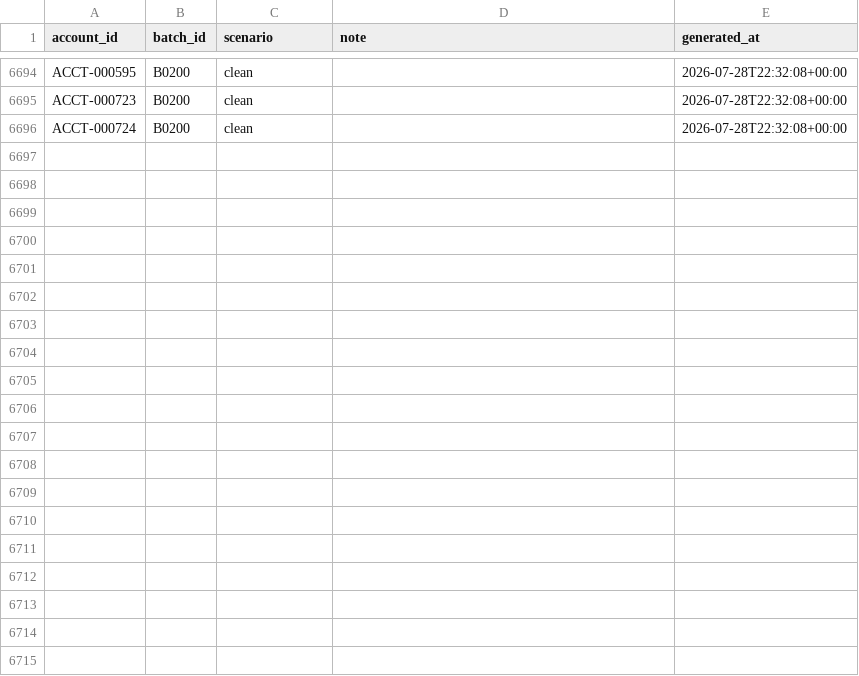
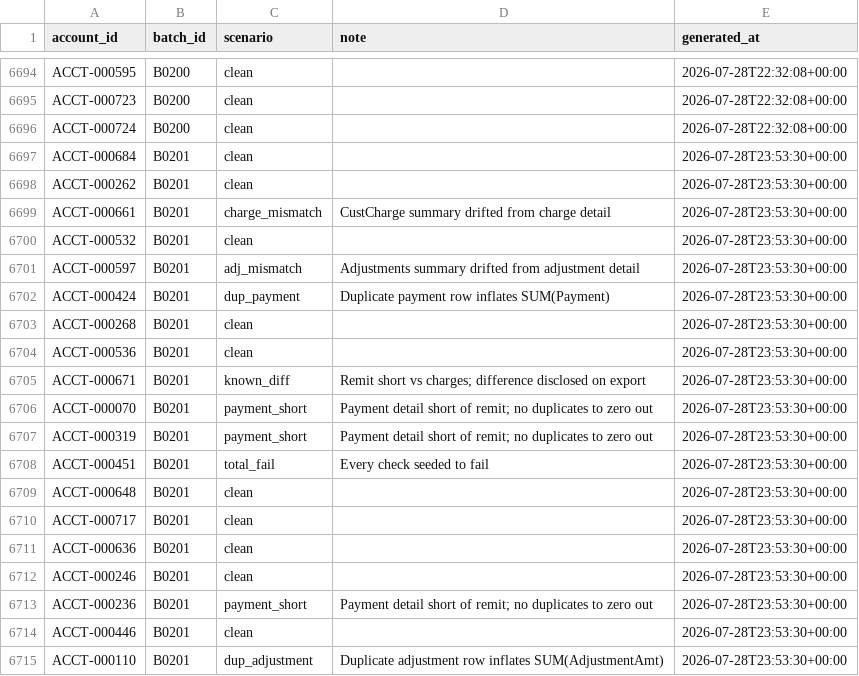
Before and after one commit to jelendu/remit-reconciliation-engine, a CSV file: data_gen/output/_scenarios.csv, drawn as a sheet; only a part is shown, gaps mark what is left out; the diff covers the shown part only; the diff names each change by its address in the sheet, - before the commit and + after, or states it on an @@ line.

```diff
--- a/data_gen/output/_scenarios.csv
+++ b/data_gen/output/_scenarios.csv
+row 6697: ACCT-000684 | B0201 | clean |  | 2026-07-28T23:53:30+00:00
+row 6698: ACCT-000262 | B0201 | clean |  | 2026-07-28T23:53:30+00:00
+row 6699: ACCT-000661 | B0201 | charge_mismatch | CustCharge summary drifted from charge detail | 2026-07-28T23:53:30+00:00
+row 6700: ACCT-000532 | B0201 | clean |  | 2026-07-28T23:53:30+00:00
+row 6701: ACCT-000597 | B0201 | adj_mismatch | Adjustments summary drifted from adjustment detail | 2026-07-28T23:53:30+00:00
+row 6702: ACCT-000424 | B0201 | dup_payment | Duplicate payment row inflates SUM(Payment) | 2026-07-28T23:53:30+00:00
+row 6703: ACCT-000268 | B0201 | clean |  | 2026-07-28T23:53:30+00:00
+row 6704: ACCT-000536 | B0201 | clean |  | 2026-07-28T23:53:30+00:00
+row 6705: ACCT-000671 | B0201 | known_diff | Remit short vs charges; difference disclosed on export | 2026-07-28T23:53:30+00:00
+row 6706: ACCT-000070 | B0201 | payment_short | Payment detail short of remit; no duplicates to zero out | 2026-07-28T23:53:30+00:00
+row 6707: ACCT-000319 | B0201 | payment_short | Payment detail short of remit; no duplicates to zero out | 2026-07-28T23:53:30+00:00
+row 6708: ACCT-000451 | B0201 | total_fail | Every check seeded to fail | 2026-07-28T23:53:30+00:00
+row 6709: ACCT-000648 | B0201 | clean |  | 2026-07-28T23:53:30+00:00
+row 6710: ACCT-000717 | B0201 | clean |  | 2026-07-28T23:53:30+00:00
+row 6711: ACCT-000636 | B0201 | clean |  | 2026-07-28T23:53:30+00:00
+row 6712: ACCT-000246 | B0201 | clean |  | 2026-07-28T23:53:30+00:00
+row 6713: ACCT-000236 | B0201 | payment_short | Payment detail short of remit; no duplicates to zero out | 2026-07-28T23:53:30+00:00
+row 6714: ACCT-000446 | B0201 | clean |  | 2026-07-28T23:53:30+00:00
+row 6715: ACCT-000110 | B0201 | dup_adjustment | Duplicate adjustment row inflates SUM(AdjustmentAmt) | 2026-07-28T23:53:30+00:00
```
Also changed, not shown: 13 added rows elsewhere in this file, data_gen/output/adjustment_amts.csv, data_gen/output/adjustments.csv, 17 other files.
